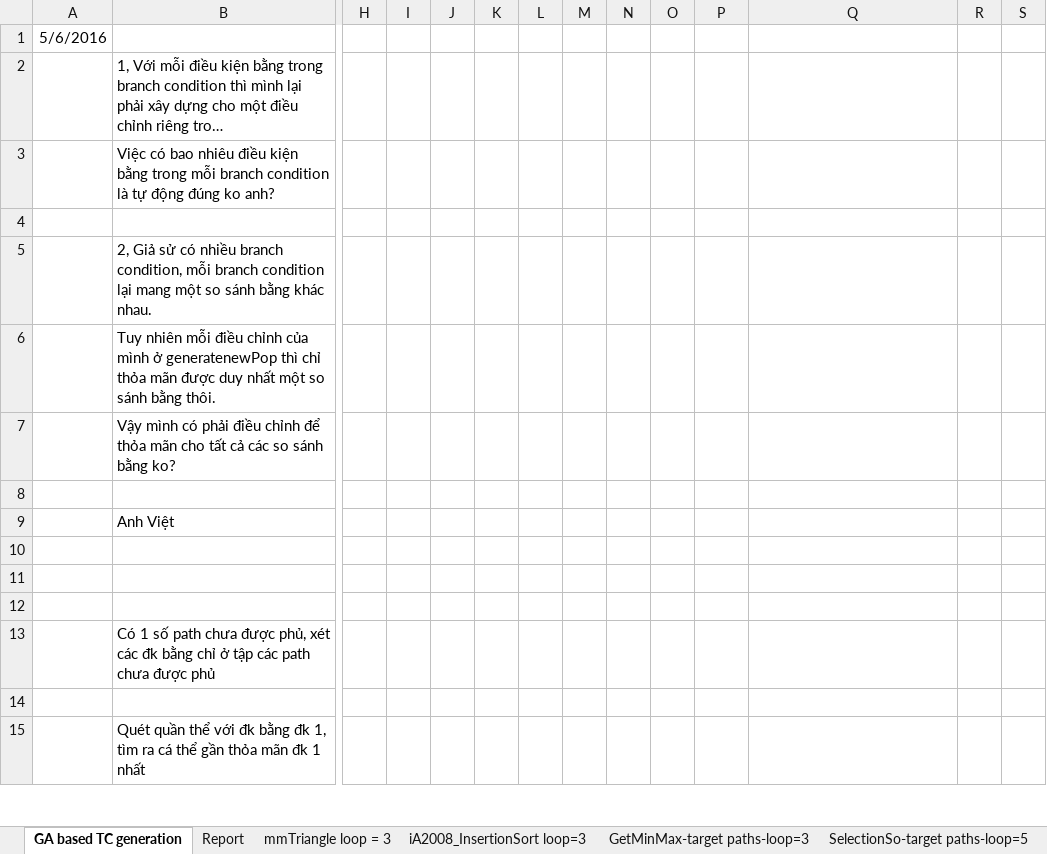
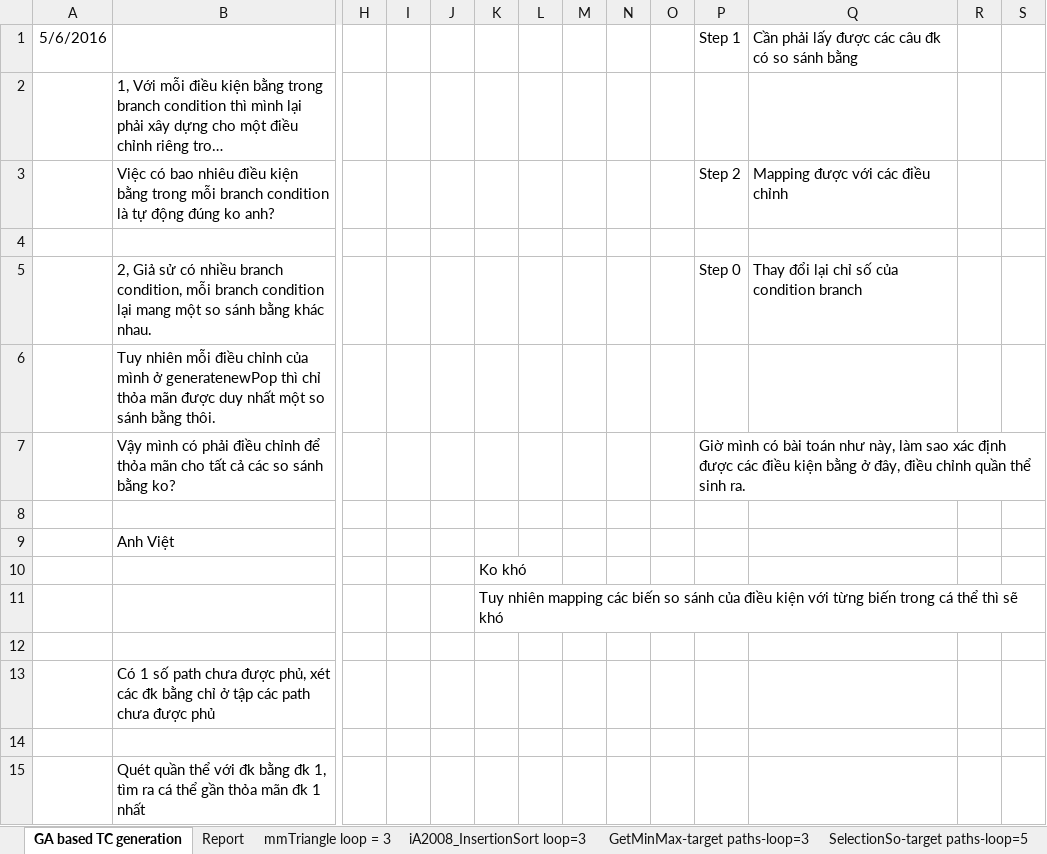
Before and after one commit to dinhngocthi/GAsource, an Excel workbook: src/report/GAReport.xlsx, sheet GA based TC generation, drawn as a sheet; only a part is shown, gaps mark what is left out; long unchanged cells end in …; values as stored, in another font and other column widths than the file's, no borders; removed rows and columns are numbered as before the commit, all else as after; rows hold the shown columns only; the diff names each change by its address in the sheet, - before the commit and + after, or states it on an @@ line.

```diff
--- a/src/report/GAReport.xlsx (sheet GA based TC generation)
+++ b/src/report/GAReport.xlsx (sheet GA based TC generation)
-P1: (empty)
+P1: Step 1
-Q1: (empty)
+Q1: Cần phải lấy được các câu đk có so sánh bằng
-row 3:  | Việc có bao nhiêu điều kiện bằng trong mỗi branch condition là tự động đúng ko anh?
+row 3:  | Việc có bao nhiêu điều kiện bằng trong mỗi branch condition là tự động đúng ko anh? |  |  |  |  |  |  |  |  | Step 2 | Mapping được với các điều chỉnh
-row 5:  | 2, Giả sử có nhiều branch condition, mỗi branch condition lại mang một so sánh bằng khác nhau.
+row 5:  | 2, Giả sử có nhiều branch condition, mỗi branch condition lại mang một so sánh bằng khác nhau. |  |  |  |  |  |  |  |  | Step 0 | Thay đổi lại chỉ số của condition branch
-P7: (empty)
+P7: Giờ mình có bài toán như này, làm sao xác định được các điều kiện bằng ở đây, điều chỉnh quần thể sinh ra.
-K10: (empty)
+K10: Ko khó
-K11: (empty)
+K11: Tuy nhiên mapping các biến so sánh của điều kiện với từng biến trong cá thể thì sẽ khó
```
Also changed, not shown: sheet Report, 3 other files.
